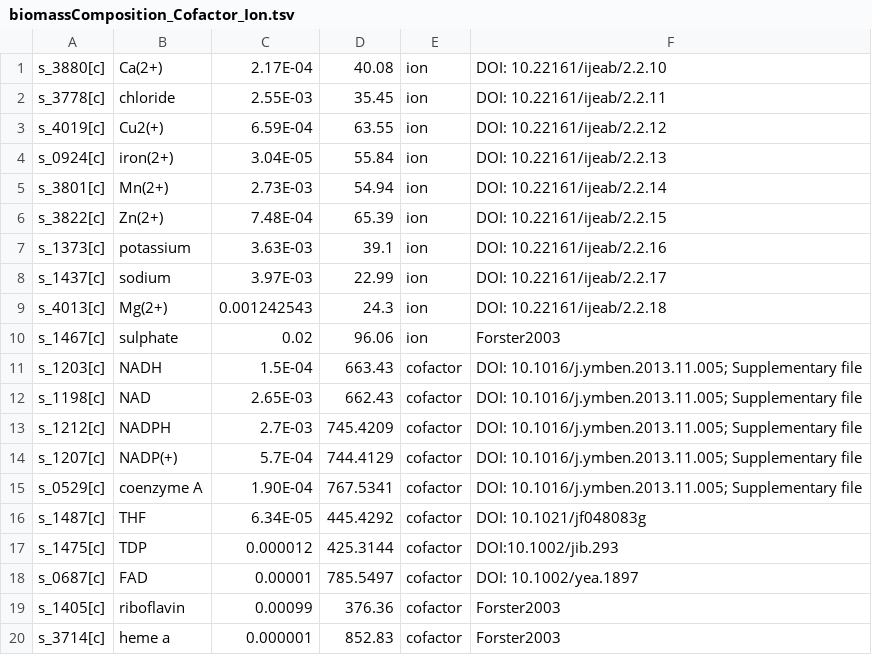
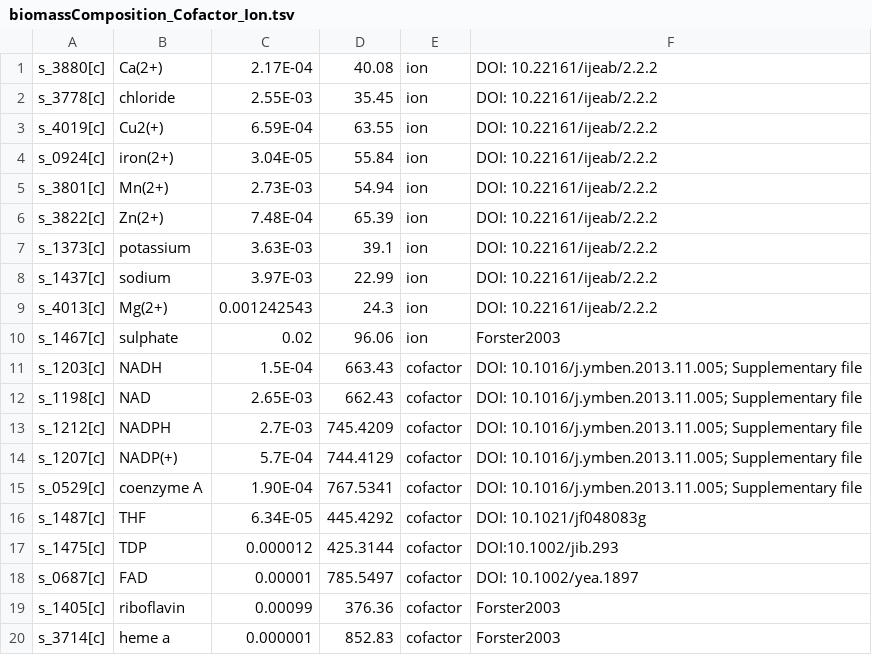
Before and after one commit to weilandtd/yeast-GEM, a TSV file: ComplementaryData/physiology/biomassComposition_Cofactor_Ion.tsv, drawn as a sheet.

Commit message:
fix-data: corret the reference for 9 ions
corret the reference for 9 ions

```diff
--- a/ComplementaryData/physiology/biomassComposition_Cofactor_Ion.tsv
+++ b/ComplementaryData/physiology/biomassComposition_Cofactor_Ion.tsv
@@ -1,10 +1,10 @@
-s_3880[c]	Ca(2+) 	2.17E-04	40.08	ion	DOI: 10.22161/ijeab/2.2.10
-s_3778[c]	chloride 	2.55E-03	35.45	ion	DOI: 10.22161/ijeab/2.2.11
-s_4019[c]	Cu2(+) 	6.59E-04	63.55	ion	DOI: 10.22161/ijeab/2.2.12
-s_0924[c]	iron(2+) 	3.04E-05	55.84	ion	DOI: 10.22161/ijeab/2.2.13
-s_3801[c]	Mn(2+) 	2.73E-03	54.94	ion	DOI: 10.22161/ijeab/2.2.14
-s_3822[c]	Zn(2+) 	7.48E-04	65.39	ion	DOI: 10.22161/ijeab/2.2.15
-s_1373[c]	potassium 	3.63E-03	39.1	ion	DOI: 10.22161/ijeab/2.2.16
-s_1437[c]	sodium 	3.97E-03	22.99	ion	DOI: 10.22161/ijeab/2.2.17
-s_4013[c]	Mg(2+) 	0.001242543	24.3	ion	DOI: 10.22161/ijeab/2.2.18
+s_3880[c]	Ca(2+) 	2.17E-04	40.08	ion	DOI: 10.22161/ijeab/2.2.2
+s_3778[c]	chloride 	2.55E-03	35.45	ion	DOI: 10.22161/ijeab/2.2.2
+s_4019[c]	Cu2(+) 	6.59E-04	63.55	ion	DOI: 10.22161/ijeab/2.2.2
+s_0924[c]	iron(2+) 	3.04E-05	55.84	ion	DOI: 10.22161/ijeab/2.2.2
+s_3801[c]	Mn(2+) 	2.73E-03	54.94	ion	DOI: 10.22161/ijeab/2.2.2
+s_3822[c]	Zn(2+) 	7.48E-04	65.39	ion	DOI: 10.22161/ijeab/2.2.2
+s_1373[c]	potassium 	3.63E-03	39.1	ion	DOI: 10.22161/ijeab/2.2.2
+s_1437[c]	sodium 	3.97E-03	22.99	ion	DOI: 10.22161/ijeab/2.2.2
+s_4013[c]	Mg(2+) 	0.001242543	24.3	ion	DOI: 10.22161/ijeab/2.2.2
 s_1467[c]	sulphate	0.02	96.06	ion	Forster2003
```
